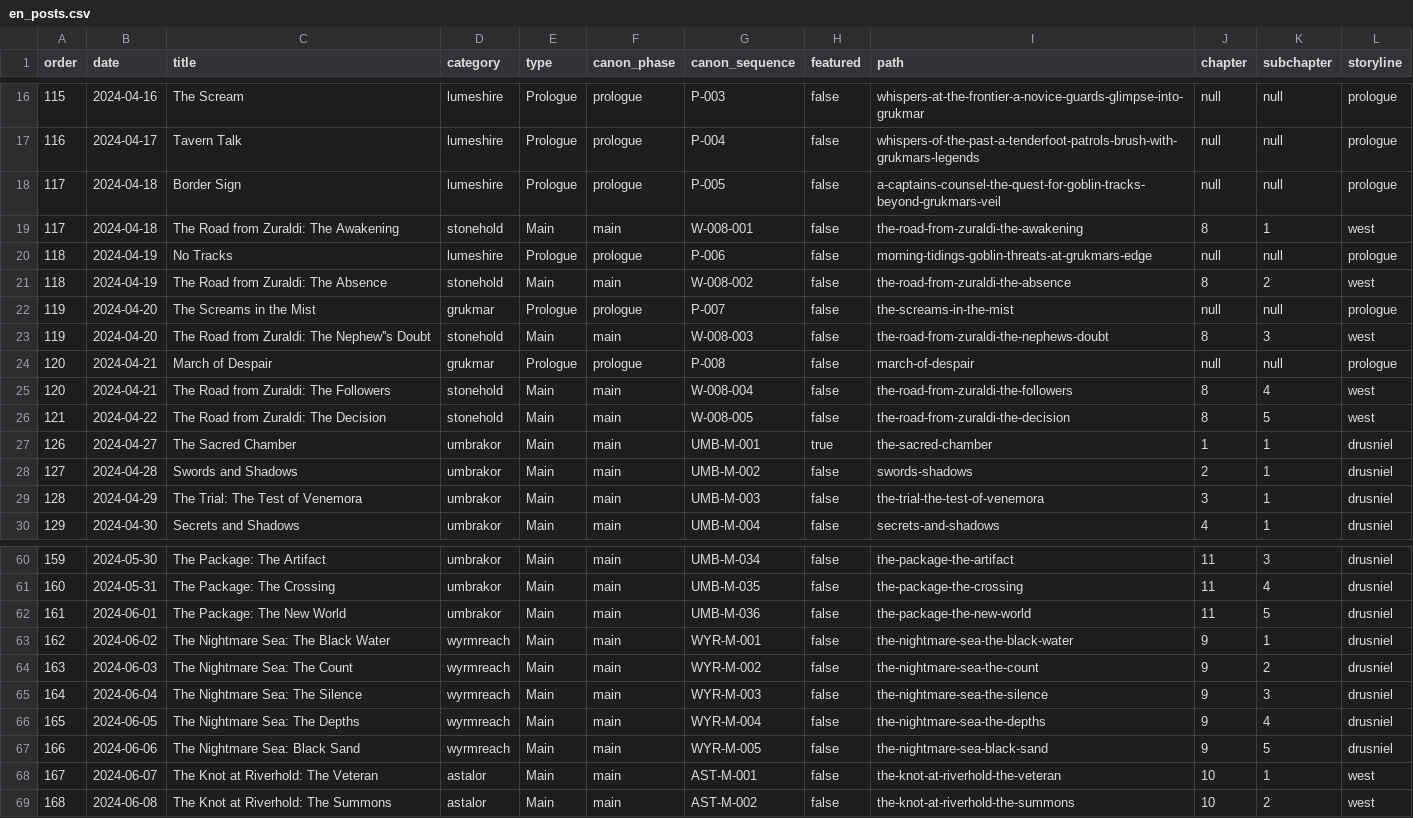
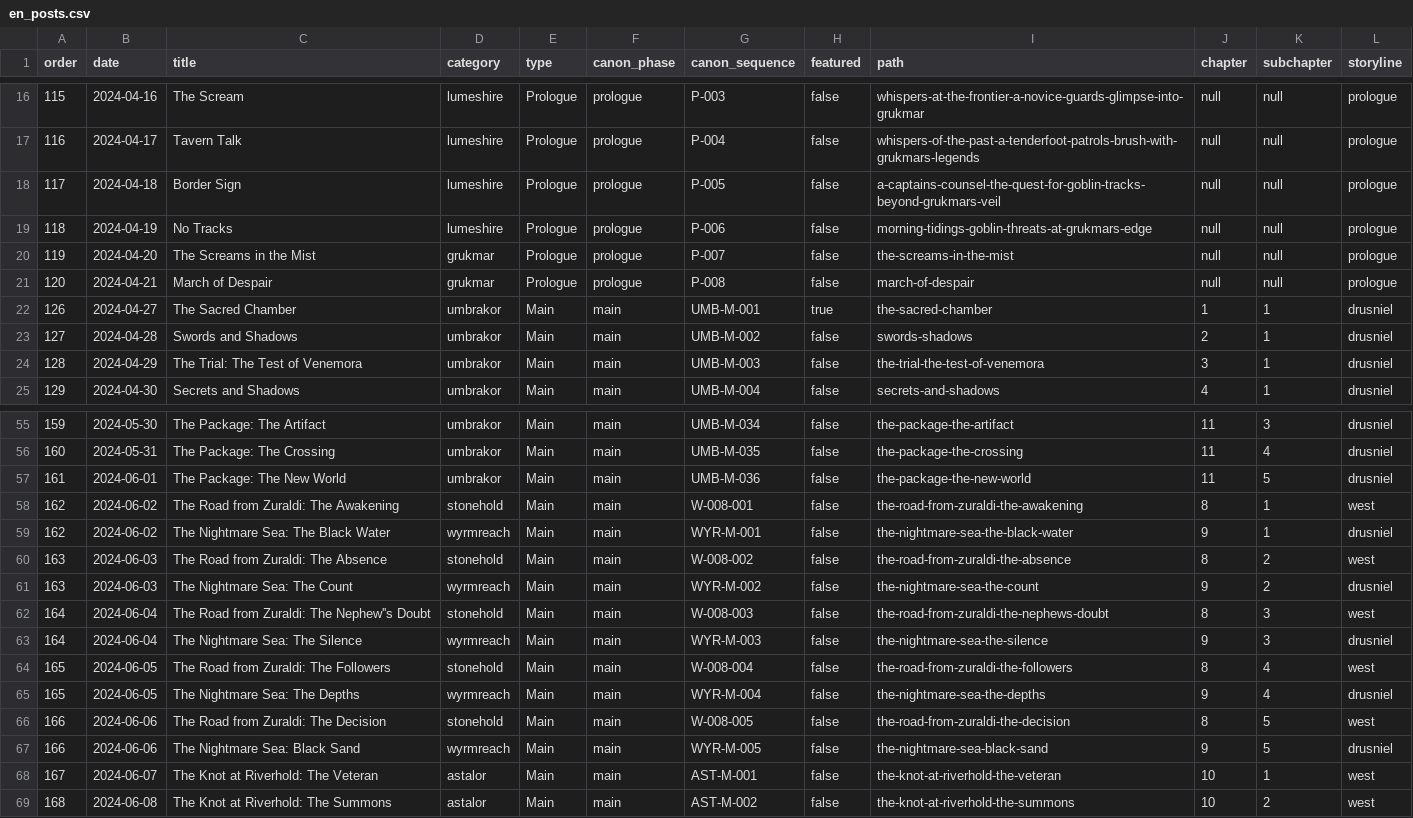
Before and after one commit to danielsobrado/drusniel, a CSV file: reports/en_posts.csv, drawn as a sheet; only a part is shown, gaps mark what is left out; removed rows and columns are numbered as before the commit, all else as after; the diff covers the shown part only; the diff names each change by its address in the sheet, - before the commit and + after, or states it on an @@ line.

```diff
--- a/reports/en_posts.csv
+++ b/reports/en_posts.csv
-row 19: 117 | 2024-04-18 | The Road from Zuraldi: The Awakening | stonehold | Main | main | W-008-001 | false | the-road-from-zuraldi-the-awakening | 8 | 1 | west
-row 21: 118 | 2024-04-19 | The Road from Zuraldi: The Absence | stonehold | Main | main | W-008-002 | false | the-road-from-zuraldi-the-absence | 8 | 2 | west
-row 23: 119 | 2024-04-20 | The Road from Zuraldi: The Nephew''s Doubt | stonehold | Main | main | W-008-003 | false | the-road-from-zuraldi-the-nephews-doubt | 8 | 3 | west
-row 25: 120 | 2024-04-21 | The Road from Zuraldi: The Followers | stonehold | Main | main | W-008-004 | false | the-road-from-zuraldi-the-followers | 8 | 4 | west
-row 26: 121 | 2024-04-22 | The Road from Zuraldi: The Decision | stonehold | Main | main | W-008-005 | false | the-road-from-zuraldi-the-decision | 8 | 5 | west
+row 58: 162 | 2024-06-02 | The Road from Zuraldi: The Awakening | stonehold | Main | main | W-008-001 | false | the-road-from-zuraldi-the-awakening | 8 | 1 | west
+row 60: 163 | 2024-06-03 | The Road from Zuraldi: The Absence | stonehold | Main | main | W-008-002 | false | the-road-from-zuraldi-the-absence | 8 | 2 | west
+row 62: 164 | 2024-06-04 | The Road from Zuraldi: The Nephew''s Doubt | stonehold | Main | main | W-008-003 | false | the-road-from-zuraldi-the-nephews-doubt | 8 | 3 | west
+row 64: 165 | 2024-06-05 | The Road from Zuraldi: The Followers | stonehold | Main | main | W-008-004 | false | the-road-from-zuraldi-the-followers | 8 | 4 | west
+row 66: 166 | 2024-06-06 | The Road from Zuraldi: The Decision | stonehold | Main | main | W-008-005 | false | the-road-from-zuraldi-the-decision | 8 | 5 | west
```
Also changed, not shown: 10 edited cells elsewhere in this file, reports/es_posts.csv, 40 other files.
